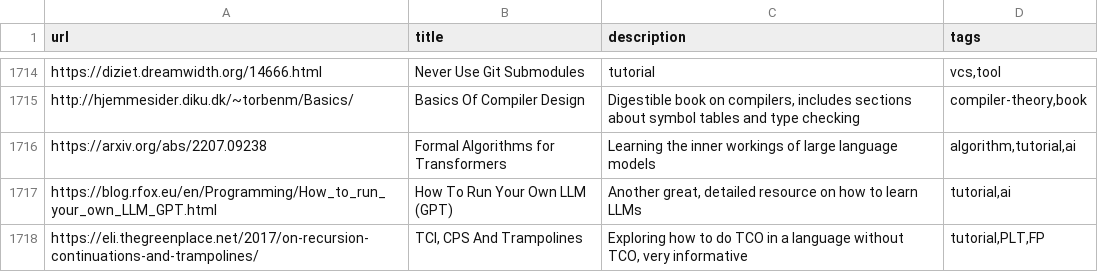
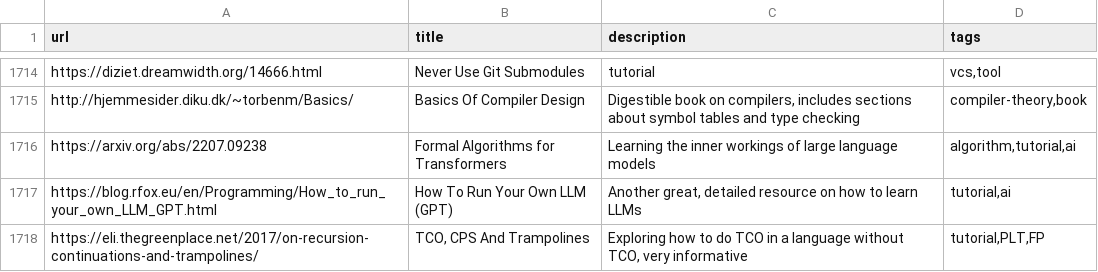
Before and after one commit to AlexandruIca/Stuff, a CSV file: index.csv, drawn as a sheet; only a part is shown, gaps mark what is left out.

Commit message:
Edit link

```diff
--- a/index.csv
+++ b/index.csv
@@ -1717,2 +1717,2 @@ url,title,description,tags
 "https://blog.rfox.eu/en/Programming/How_to_run_your_own_LLM_GPT.html","How To Run Your Own LLM (GPT)","Another great, detailed resource on how to learn LLMs","tutorial,ai"
-"https://eli.thegreenplace.net/2017/on-recursion-continuations-and-trampolines/","TCI, CPS And Trampolines","Exploring how to do TCO in a language without TCO, very informative","tutorial,PLT,FP"
+"https://eli.thegreenplace.net/2017/on-recursion-continuations-and-trampolines/","TCO, CPS And Trampolines","Exploring how to do TCO in a language without TCO, very informative","tutorial,PLT,FP"
```
